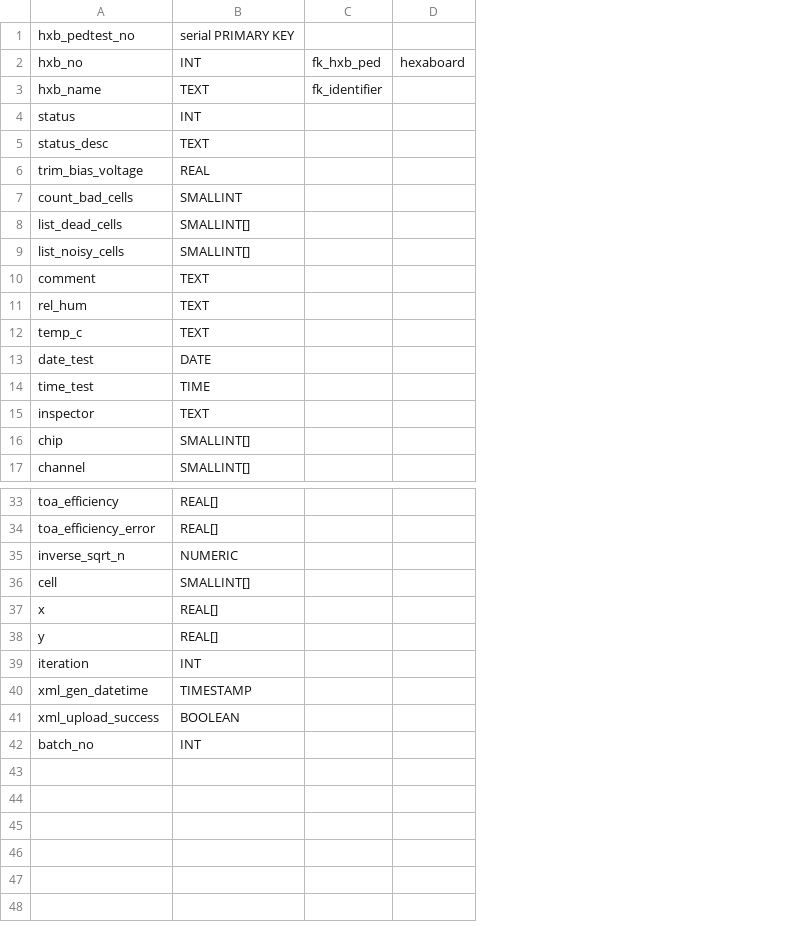
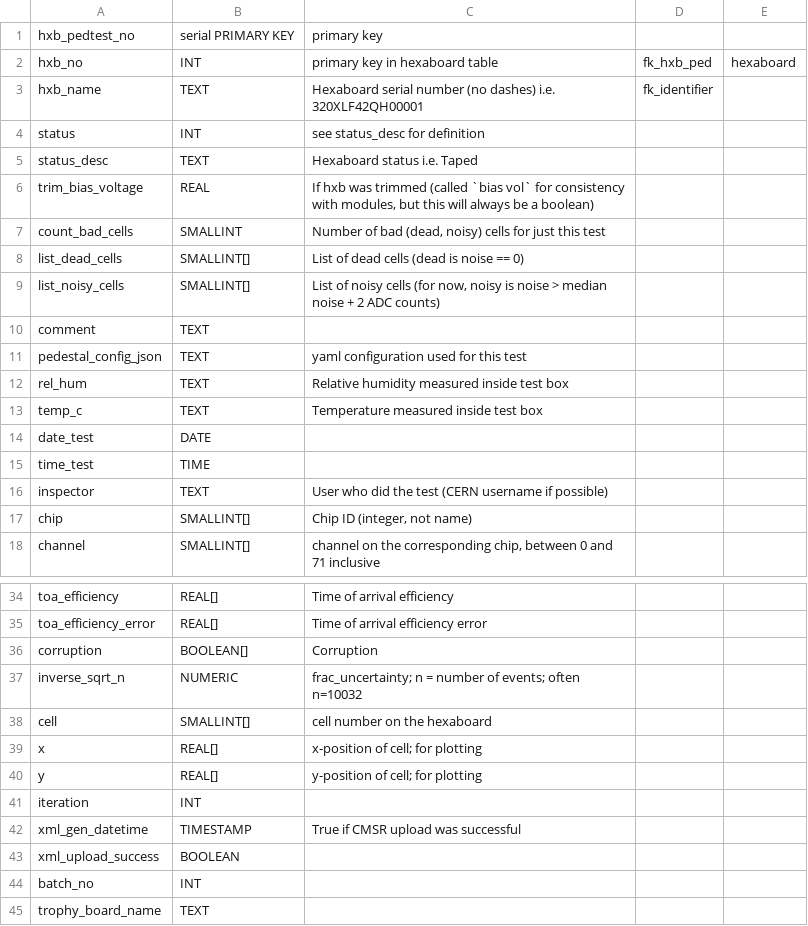
Before and after one commit to cmu-hgc-mac/grafana_hgcdb_dashboard, a CSV file: tool/postgres_tables/hxb_pedestal_test.csv, drawn as a sheet; only a part is shown, gaps mark what is left out; the diff names each change by its address in the sheet, - before the commit and + after, or states it on an @@ line.

```diff
--- a/tool/postgres_tables/hxb_pedestal_test.csv
+++ b/tool/postgres_tables/hxb_pedestal_test.csv
+column C, rows 1-9: primary key | primary key in hexaboard table | Hexaboard serial number (no dashes) i.e. 320XLF42QH00001 | see status_desc for definition | Hexaboard status i.e. Taped | If hxb was trimmed (called `bias vol` for consistency with modules, but this will always be a boolean) | Number of bad (dead, noisy) cells for just this test | List of dead cells (dead is noise == 0) | List of noisy cells (for now, noisy is noise > median noise + 2 ADC counts); rows 12-18: Relative humidity measured inside test box | Temperature measured inside test box |  |  | User who did the test (CERN username if possible) | Chip ID (integer, not name) | channel on the corresponding chip, between 0 and 71 inclusive; rows 34-35: Time of arrival efficiency | Time of arrival efficiency error; rows 37-42: frac_uncertainty; n = number of events; often n=10032 | cell number on the hexaboard | x-position of cell; for plotting | y-position of cell; for plotting |  | True if CMSR upload was successful
+row 11: pedestal_config_json | TEXT | yaml configuration used for this test
+row 36: corruption | BOOLEAN[] | Corruption
+row 45: trophy_board_name | TEXT
```
Also changed, not shown: tool/postgres_tables/baseplate.csv, tool/postgres_tables/hexaboard.csv, 27 other files.
